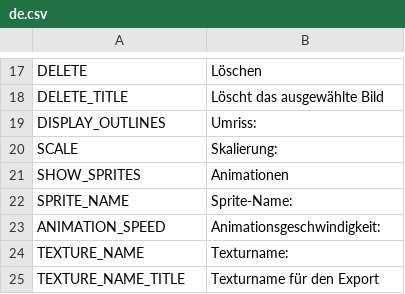
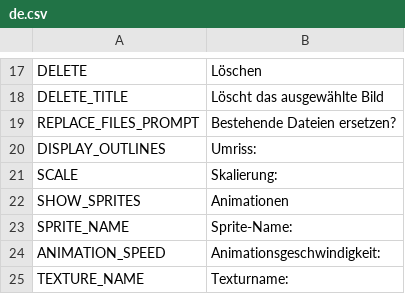
Before and after one commit to odrick/free-tex-packer, a CSV file: dist/web/static/localization/de.csv, drawn as a sheet; only a part is shown, gaps mark what is left out; the shorter side is filled out with more unchanged rows.

```diff
--- a/dist/web/static/localization/de.csv
+++ b/dist/web/static/localization/de.csv
@@ -18,2 +18,3 @@ DELETE;Löschen
 DELETE_TITLE;Löscht das ausgewählte Bild
+REPLACE_FILES_PROMPT;Bestehende Dateien ersetzen?
 DISPLAY_OUTLINES;Umriss:
```
Also changed, not shown: dist/web/static/localization/en.csv, dist/web/static/localization/es.csv, 4 other files.
